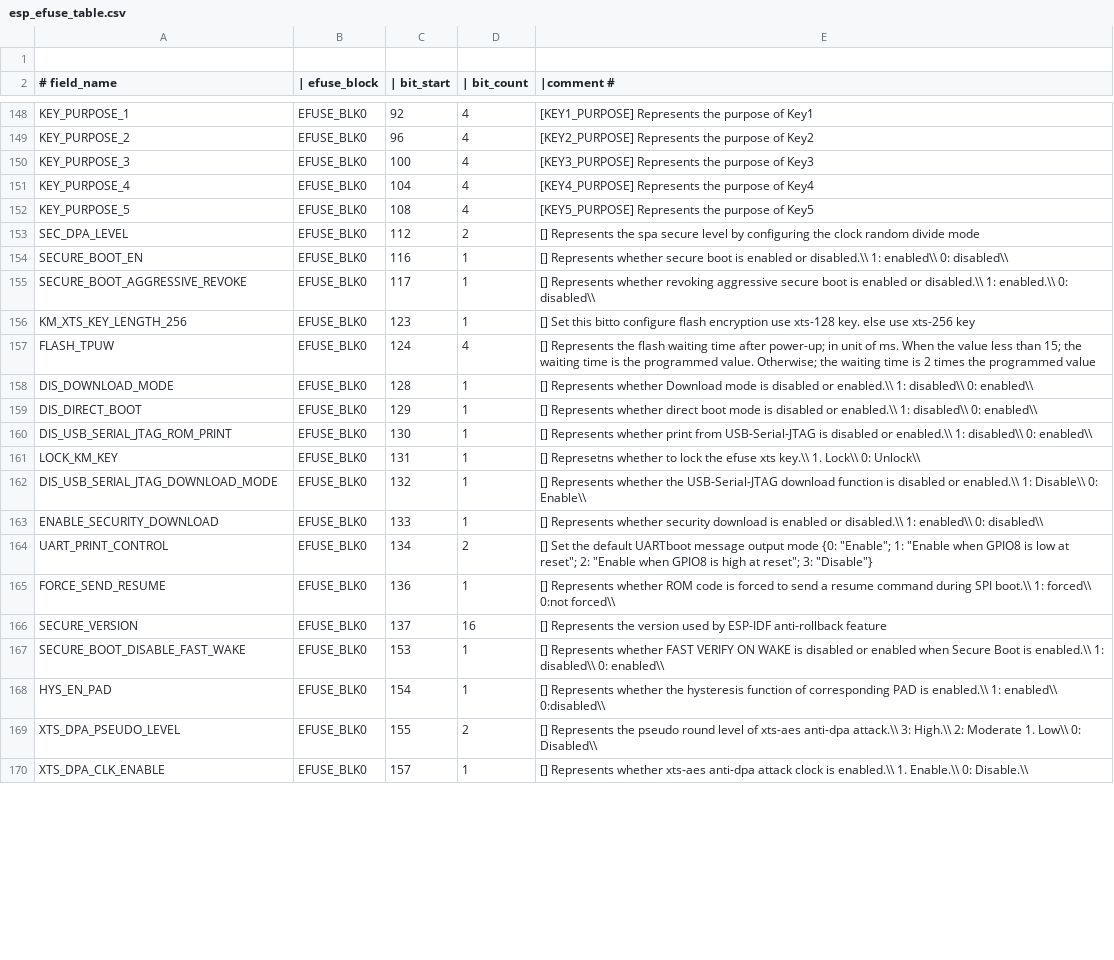
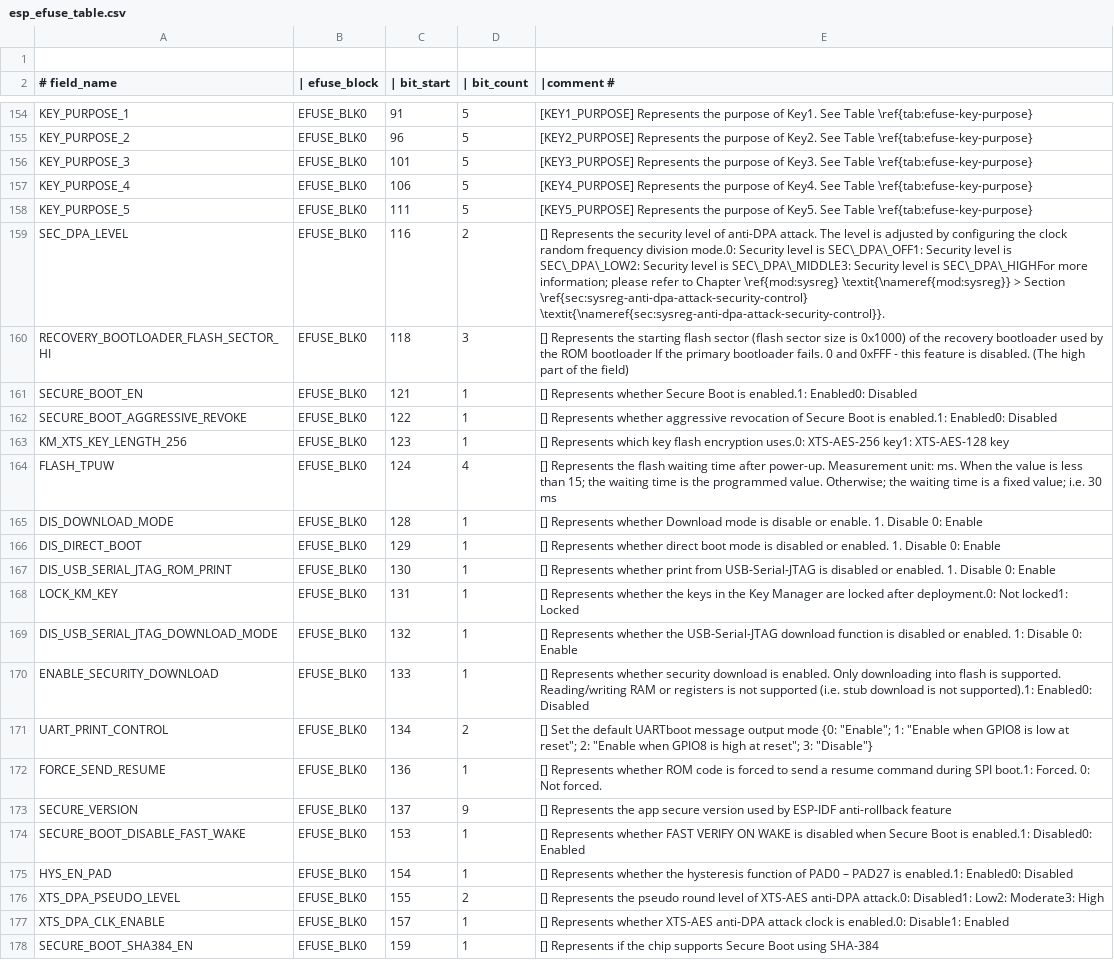
Before and after one commit to fdcavalcanti/esp-hal-3rdparty, a CSV file: components/efuse/esp32c5/esp_efuse_table.csv, drawn as a sheet; only a part is shown, gaps mark what is left out; addresses are those after the commit; the diff covers the shown part only; the diff names each change by its address in the sheet, - before the commit and + after, or states it on an @@ line.

Commit message:
feat(efuse): Support efuses for ESP32-C5 ECO2

```diff
--- a/components/efuse/esp32c5/esp_efuse_table.csv
+++ b/components/efuse/esp32c5/esp_efuse_table.csv
-C154 (| bit_start): 92
+C154 (| bit_start): 91
-D154:D158 (| bit_count): 4
+D154:D158 (| bit_count): 5
-E154 (|comment #): …purpose of Key1
+E154 (|comment #): …purpose of Key1. See Table \ref{tab:efuse-key-purpose}
-E155 (|comment #): …purpose of Key2
+E155 (|comment #): …purpose of Key2. See Table \ref{tab:efuse-key-purpose}
-C156 (| bit_start): 100
+C156 (| bit_start): 101
-E156 (|comment #): …purpose of Key3
+E156 (|comment #): …purpose of Key3. See Table \ref{tab:efuse-key-purpose}
-C157 (| bit_start): 104
+C157 (| bit_start): 106
-E157 (|comment #): …purpose of Key4
+E157 (|comment #): …purpose of Key4. See Table \ref{tab:efuse-key-purpose}
-C158 (| bit_start): 108
+C158 (| bit_start): 111
-E158 (|comment #): …purpose of Key5
+E158 (|comment #): …purpose of Key5. See Table \ref{tab:efuse-key-purpose}
-C159 (| bit_start): 112
+C159 (| bit_start): 116
-E159 (|comment #): …Represents the spa secure level by configuring the clock random divide mode
+E159 (|comment #): …Represents the security level of anti-DPA attack. The level is adjusted by configuring the clock random frequency division mode.0: Security level is SEC\_DPA\_OFF1: Security level is SEC\_DPA\_LOW2: Security level is SEC\_DPA\_MIDDLE3: Security level is SEC\_DPA\_HIGHFor more information; please refer to Chapter \ref{mod:sysreg} \textit{\nameref{mod:sysreg}} > Section \ref{sec:sysreg-anti-dpa-attack-security-control} \textit{\nameref{sec:sysreg-anti-dpa-attack-security-control}}.
+row 160: RECOVERY_BOOTLOADER_FLASH_SECTOR_HI | EFUSE_BLK0 | 118 | 3 | [] Represents the starting flash sector (flash sector size is 0x1000) of the recovery bootloader used by the ROM bootloader If the primary bootloader fails. 0 and 0xFFF - this feature is disabled. (The high part of the field)
-C161 (| bit_start): 116
+C161 (| bit_start): 121
-E161 (|comment #): …Represents whether secure boot is enabled or disabled.\\ 1: enabled\\ 0: disabled\\
+E161 (|comment #): …Represents whether Secure Boot is enabled.1: Enabled0: Disabled
-C162 (| bit_start): 117
+C162 (| bit_start): 122
-E162 (|comment #): …Represents whether revoking aggressive secure boot is enabled or disabled.\\ 1: enabled.\\ 0: disabled\\
+E162 (|comment #): …Represents whether aggressive revocation of Secure Boot is enabled.1: Enabled0: Disabled
-E163 (|comment #): [] Set this bitto configure flash encryption use xts-128 key. else use xts-256 key
+E163 (|comment #): [] Represents which key flash encryption uses.0: XTS-AES-256 key1: XTS-AES-128 key
-E164 (|comment #): …time after power-up; in unit of ms. When the value less than 15; the waiting time is the programmed value. Otherwise; the waiting time is 2 times the programmed value
+E164 (|comment #): …time after power-up. Measurement unit: ms. When the value is less than 15; the waiting time is the programmed value. Otherwise; the waiting time is a fixed value; i.e. 30 ms
-E165 (|comment #): …mode is disabled or enabled.\\ 1: disabled\\ 0: enabled\\
+E165 (|comment #): …mode is disable or enable. 1. Disable 0: Enable
-E166 (|comment #): …disabled or enabled.\\ 1: disabled\\ 0: enabled\\
+E166 (|comment #): …disabled or enabled. 1. Disable 0: Enable
-E167 (|comment #): …disabled or enabled.\\ 1: disabled\\ 0: enabled\\
+E167 (|comment #): …disabled or enabled. 1. Disable 0: Enable
-E168 (|comment #): [] Represetns whether to lock the efuse xts key.\\ 1. Lock\\ 0: Unlock\\
+E168 (|comment #): [] Represents whether the keys in the Key Manager are locked after deployment.0: Not locked1: Locked
-E169 (|comment #): …disabled or enabled.\\ 1: Disable\\ 0: Enable\\
+E169 (|comment #): …disabled or enabled. 1: Disable 0: Enable
-E170 (|comment #): …download is enabled or disabled.\\ 1: enabled\\ 0: disabled\\
+E170 (|comment #): …download is enabled. Only downloading into flash is supported. Reading/writing RAM or registers is not supported (i.e. stub download is not supported).1: Enabled0: Disabled
-E172 (|comment #): …during SPI boot.\\ 1: forced\\ 0:not forced\\
+E172 (|comment #): …during SPI boot.1: Forced. 0: Not forced.
-D173 (| bit_count): 16
+D173 (| bit_count): 9
-E173 (|comment #): …Represents the version used…
+E173 (|comment #): …Represents the app secure version used…
-E174 (|comment #): …is disabled or enabled when Secure Boot is enabled.\\ 1: disabled\\ 0: enabled\\
+E174 (|comment #): …is disabled when Secure Boot is enabled.1: Disabled0: Enabled
-E175 (|comment #): …function of corresponding PAD is enabled.\\ 1: enabled\\ 0:disabled\\
+E175 (|comment #): …function of PAD0 – PAD27 is enabled.1: Enabled0: Disabled
-E176 (|comment #): …level of xts-aes anti-dpa attack.\\ 3: High.\\ 2: Moderate 1. Low\\ 0: Disabled\\
+E176 (|comment #): …level of XTS-AES anti-DPA attack.0: Disabled1: Low2: Moderate3: High
-E177 (|comment #): …Represents whether xts-aes anti-dpa attack clock is enabled.\\ 1. Enable.\\ 0: Disable.\\
+E177 (|comment #): …Represents whether XTS-AES anti-DPA attack clock is enabled.0: Disable1: Enabled
+row 178: SECURE_BOOT_SHA384_EN | EFUSE_BLK0 | 159 | 1 | [] Represents if the chip supports Secure Boot using SHA-384
```
Also changed, not shown: 10 added rows, 2 removed rows and 30 edited cells elsewhere in this file, 11 other files.
